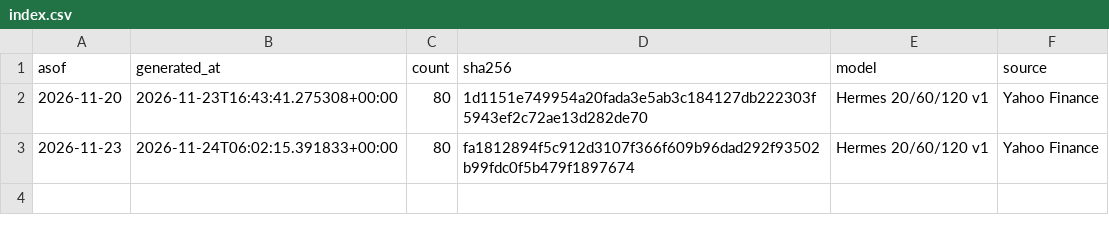
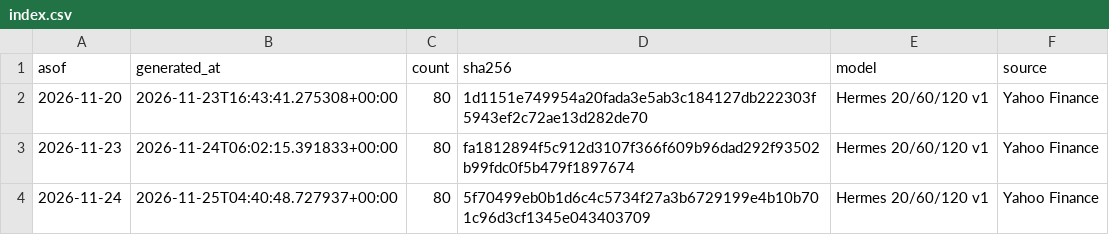
Before and after one commit to kazenari99/us-etf-dashboard, a CSV file: etf/index.csv, drawn as a sheet; the diff names each change by its address in the sheet, - before the commit and + after, or states it on an @@ line.

```diff
--- a/etf/index.csv
+++ b/etf/index.csv
+row 4: 2026-11-24 | 2026-11-25T04:40:48.727937+00:00 | 80 | 5f70499eb0b1d6c4c5734f27a3b6729199e4b10b701c96d3cf1345e043403709 | Hermes 20/60/120 v1 | Yahoo Finance
```
Also changed, not shown: 2 other files.
